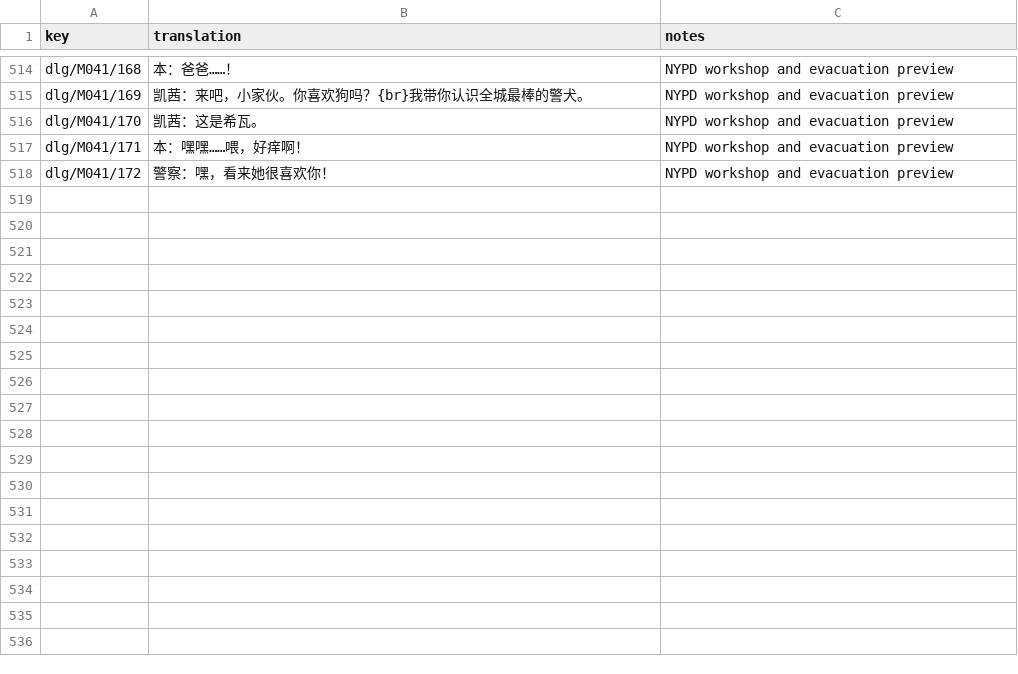
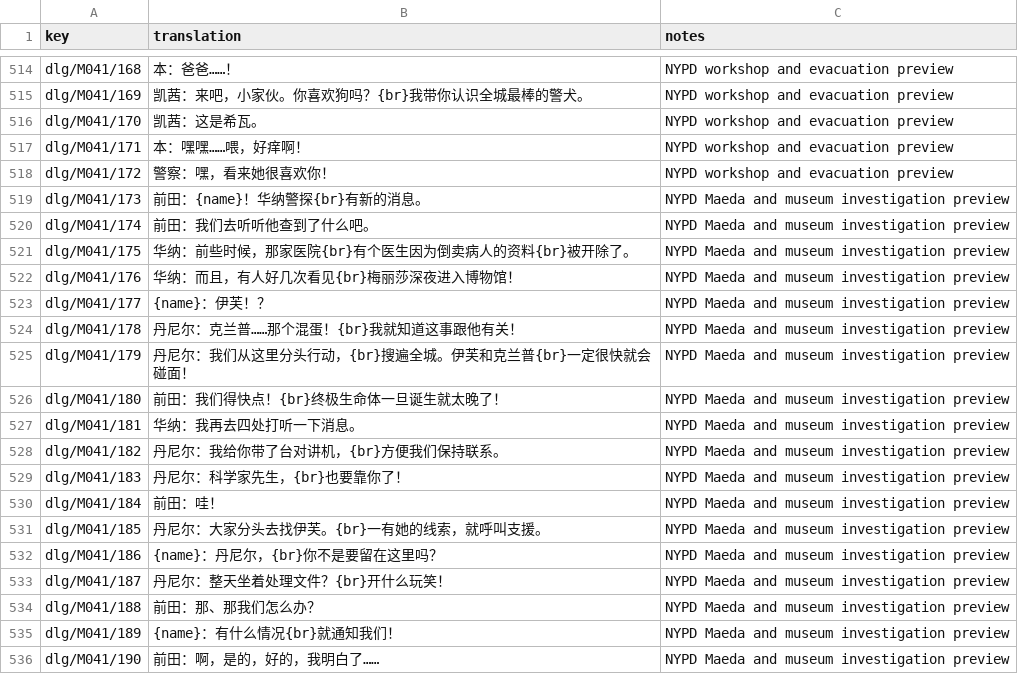
Before and after one commit to khasinski/parasite-eve-pc, a CSV file: localization/pilots/zh-Hans/pilot.csv, drawn as a sheet; only a part is shown, gaps mark what is left out; the diff names each change by its address in the sheet, - before the commit and + after, or states it on an @@ line.

Commit message:
Translate Chinese Maeda and museum investigation dialogue

```diff
--- a/localization/pilots/zh-Hans/pilot.csv
+++ b/localization/pilots/zh-Hans/pilot.csv
+row 519: dlg/M041/173 | 前田：{name}！华纳警探{br}有新的消息。 | NYPD Maeda and museum investigation preview
+row 520: dlg/M041/174 | 前田：我们去听听他查到了什么吧。 | NYPD Maeda and museum investigation preview
+row 521: dlg/M041/175 | 华纳：前些时候，那家医院{br}有个医生因为倒卖病人的资料{br}被开除了。 | NYPD Maeda and museum investigation preview
+row 522: dlg/M041/176 | 华纳：而且，有人好几次看见{br}梅丽莎深夜进入博物馆！ | NYPD Maeda and museum investigation preview
+row 523: dlg/M041/177 | {name}：伊芙！？ | NYPD Maeda and museum investigation preview
+row 524: dlg/M041/178 | 丹尼尔：克兰普……那个混蛋！{br}我就知道这事跟他有关！ | NYPD Maeda and museum investigation preview
+row 525: dlg/M041/179 | 丹尼尔：我们从这里分头行动，{br}搜遍全城。伊芙和克兰普{br}一定很快就会碰面！ | NYPD Maeda and museum investigation preview
+row 526: dlg/M041/180 | 前田：我们得快点！{br}终极生命体一旦诞生就太晚了！ | NYPD Maeda and museum investigation preview
+row 527: dlg/M041/181 | 华纳：我再去四处打听一下消息。 | NYPD Maeda and museum investigation preview
+row 528: dlg/M041/182 | 丹尼尔：我给你带了台对讲机，{br}方便我们保持联系。 | NYPD Maeda and museum investigation preview
+row 529: dlg/M041/183 | 丹尼尔：科学家先生，{br}也要靠你了！ | NYPD Maeda and museum investigation preview
+row 530: dlg/M041/184 | 前田：哇！ | NYPD Maeda and museum investigation preview
+row 531: dlg/M041/185 | 丹尼尔：大家分头去找伊芙。{br}一有她的线索，就呼叫支援。 | NYPD Maeda and museum investigation preview
+row 532: dlg/M041/186 | {name}：丹尼尔，{br}你不是要留在这里吗？ | NYPD Maeda and museum investigation preview
+row 533: dlg/M041/187 | 丹尼尔：整天坐着处理文件？{br}开什么玩笑！ | NYPD Maeda and museum investigation preview
+row 534: dlg/M041/188 | 前田：那、那我们怎么办？ | NYPD Maeda and museum investigation preview
+row 535: dlg/M041/189 | {name}：有什么情况{br}就通知我们！ | NYPD Maeda and museum investigation preview
+row 536: dlg/M041/190 | 前田：啊，是的，好的，我明白了…… | NYPD Maeda and museum investigation preview
```
Also changed, not shown: 1 other file.
